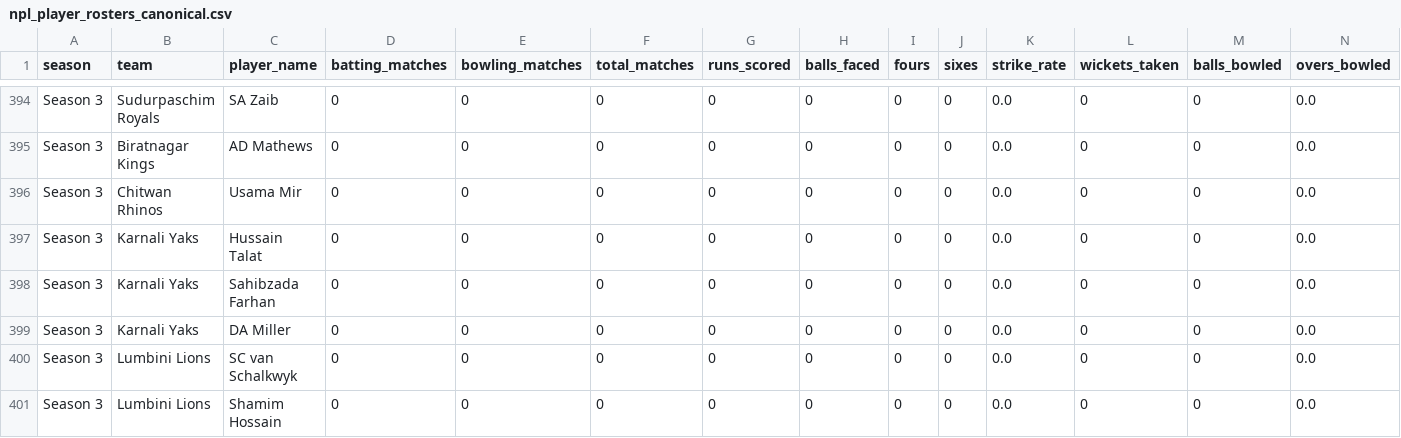
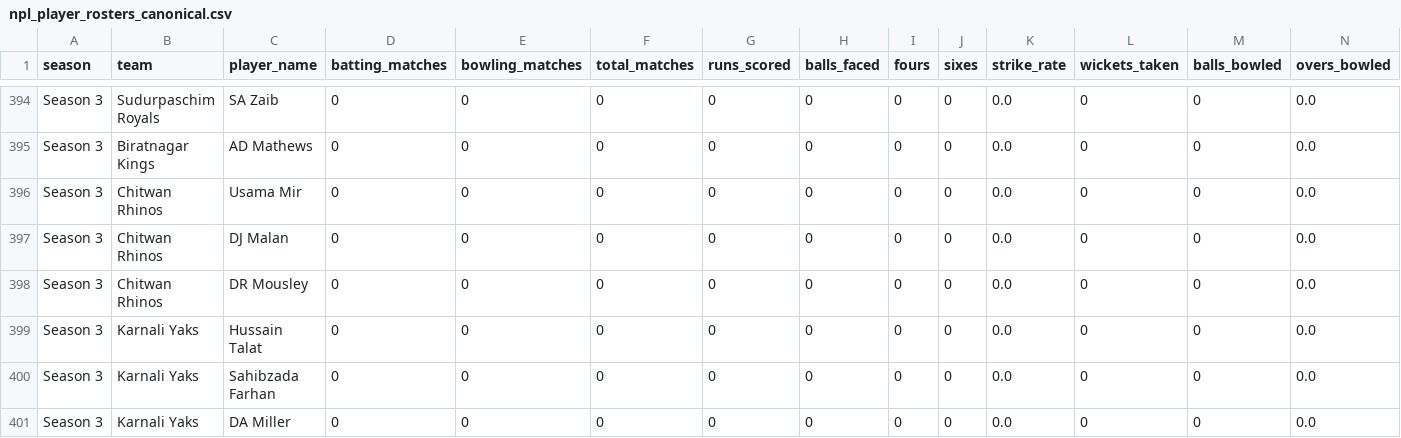
Before and after one commit to Dikshant-Neupane/CricNepal, a CSV file: data/player_rosters/npl_player_rosters_canonical.csv, drawn as a sheet; only a part is shown, gaps mark what is left out; the shorter side is filled out with more unchanged rows; rows hold the shown columns only; the diff names each change by its address in the sheet, - before the commit and + after, or states it on an @@ line.

```diff
--- a/data/player_rosters/npl_player_rosters_canonical.csv
+++ b/data/player_rosters/npl_player_rosters_canonical.csv
+row 397: Season 3 | Chitwan Rhinos | DJ Malan | 0 | 0 | 0 | 0 | 0 | 0 | 0 | 0.0 | 0 | 0 | 0.0
+row 398: Season 3 | Chitwan Rhinos | DR Mousley | 0 | 0 | 0 | 0 | 0 | 0 | 0 | 0.0 | 0 | 0 | 0.0
```
Also changed, not shown: data/player_profiles/enriched_players_20260521.csv, data/player_profiles/profile_enrichment_2026-10-24.csv, 6 other files.
